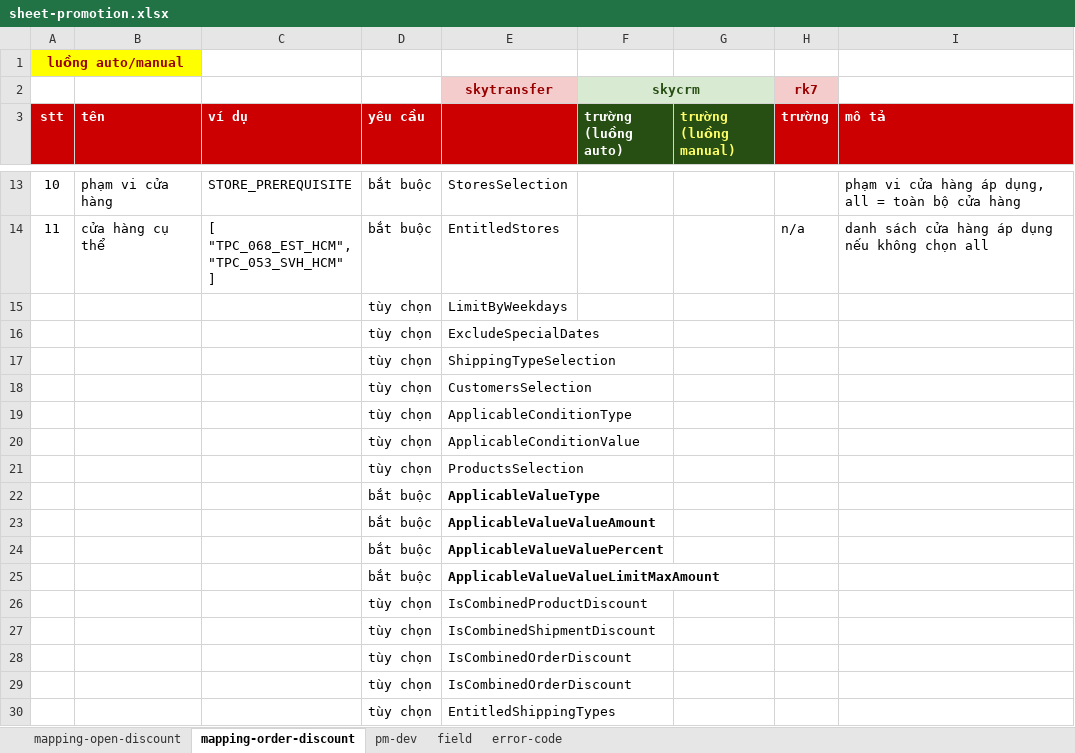
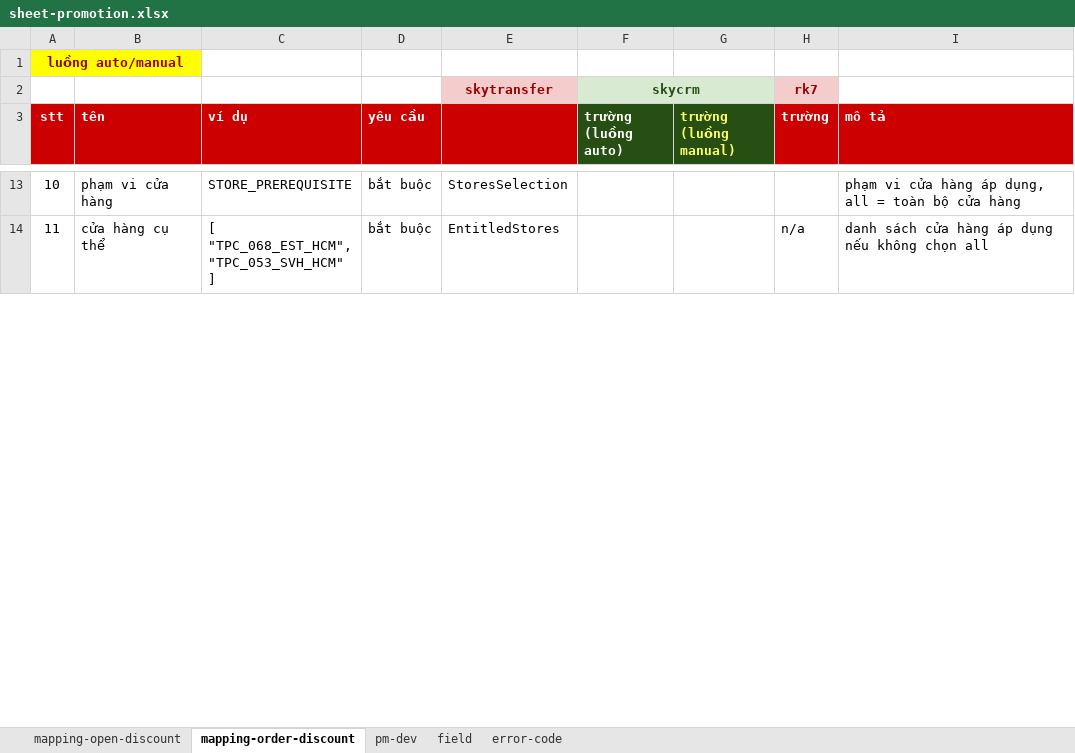
Before and after one commit to huynguyenitwork/career, an Excel workbook: 01-w-project/promotion-engine/sheet-promotion.xlsx, sheet mapping-order-discount, drawn as a sheet; only a part is shown, gaps mark what is left out; values as stored, in another font and other column widths than the file's, no borders; conditional formats not drawn; removed rows and columns are numbered as before the commit, all else as after; the diff covers the shown part only; the diff names each change by its address in the sheet, - before the commit and + after, or states it on an @@ line.

```diff
--- a/01-w-project/promotion-engine/sheet-promotion.xlsx (sheet mapping-order-discount)
+++ b/01-w-project/promotion-engine/sheet-promotion.xlsx (sheet mapping-order-discount)
-row 15:  |  |  | tùy chọn | LimitByWeekdays
-row 16:  |  |  | tùy chọn | ExcludeSpecialDates
-row 17:  |  |  | tùy chọn | ShippingTypeSelection
-row 18:  |  |  | tùy chọn | CustomersSelection
-row 19:  |  |  | tùy chọn | ApplicableConditionType
-row 20:  |  |  | tùy chọn | ApplicableConditionValue
-row 21:  |  |  | tùy chọn | ProductsSelection
-row 22:  |  |  | bắt buộc | ApplicableValueType
-row 23:  |  |  | bắt buộc | ApplicableValueValueAmount
-row 24:  |  |  | bắt buộc | ApplicableValueValuePercent
-row 25:  |  |  | bắt buộc | ApplicableValueValueLimitMaxAmount
-row 26:  |  |  | tùy chọn | IsCombinedProductDiscount
-row 27:  |  |  | tùy chọn | IsCombinedShipmentDiscount
-row 28:  |  |  | tùy chọn | IsCombinedOrderDiscount
-row 29:  |  |  | tùy chọn | IsCombinedOrderDiscount
-row 30:  |  |  | tùy chọn | EntitledShippingTypes
```
Also changed, not shown: 16 added rows, 1 removed row and 4 edited cells elsewhere in this sheet, 9 other files.
